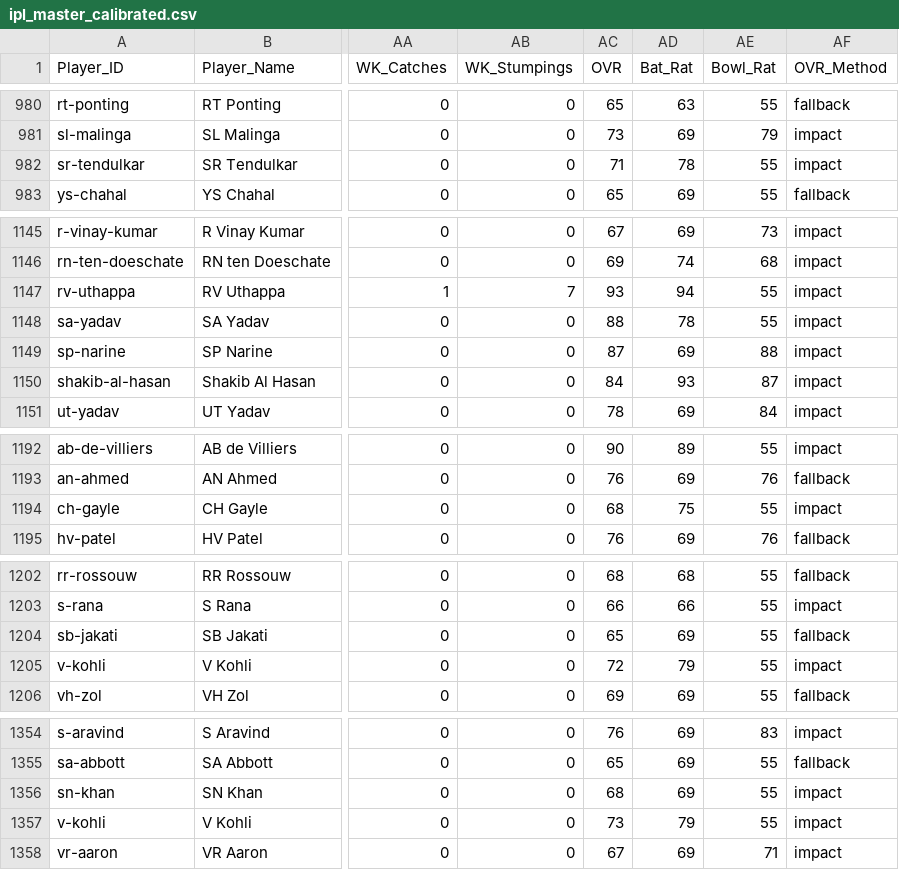
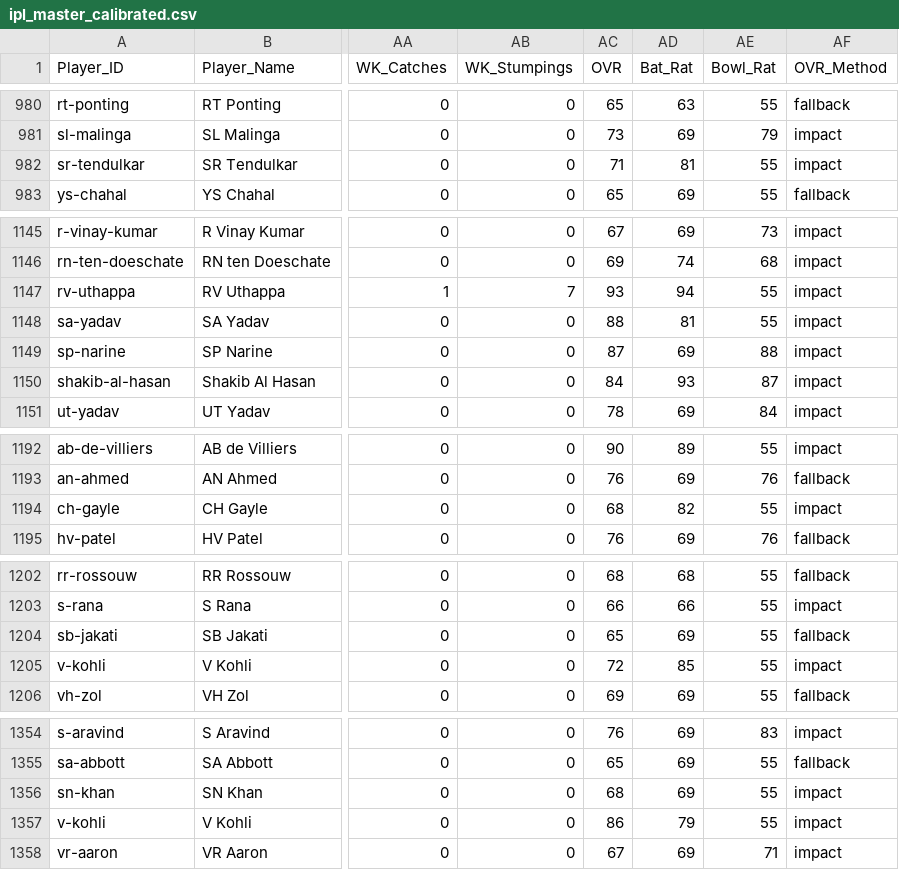
Before and after one commit to Sharone-12/16-0-IPL-Sim, a CSV file: ipl_master_calibrated.csv, drawn as a sheet; only a part is shown, gaps mark what is left out; the diff covers the shown part only; the diff names each change by its address in the sheet, - before the commit and + after, or states it on an @@ line.

```diff
--- a/ipl_master_calibrated.csv
+++ b/ipl_master_calibrated.csv
-AD982 (Bat_Rat): 78
+AD982 (Bat_Rat): 81
-AD1148 (Bat_Rat): 78
+AD1148 (Bat_Rat): 81
-AD1194 (Bat_Rat): 75
+AD1194 (Bat_Rat): 82
-AD1205 (Bat_Rat): 79
+AD1205 (Bat_Rat): 85
-AC1357 (OVR): 73
+AC1357 (OVR): 86
```
Also changed, not shown: 40 edited cells elsewhere in this file, 2 other files.
